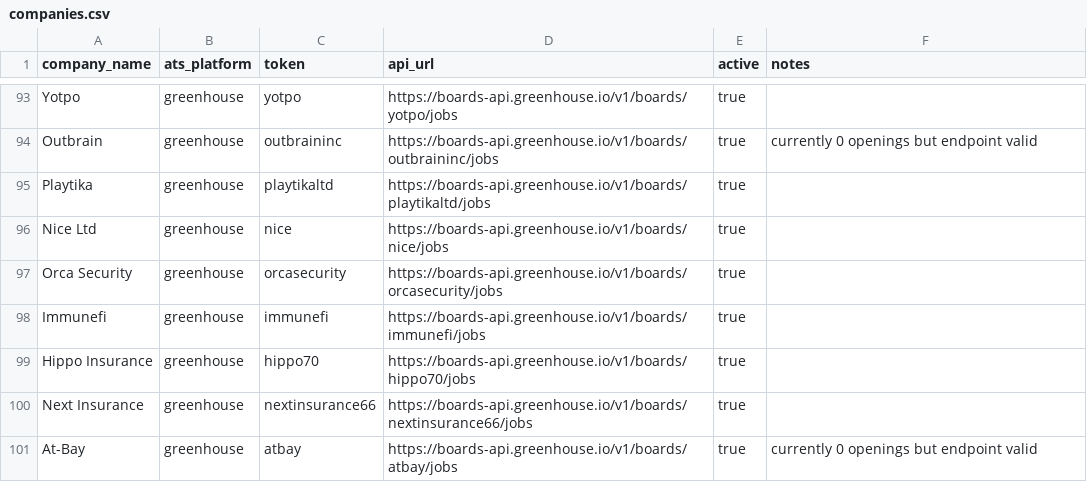
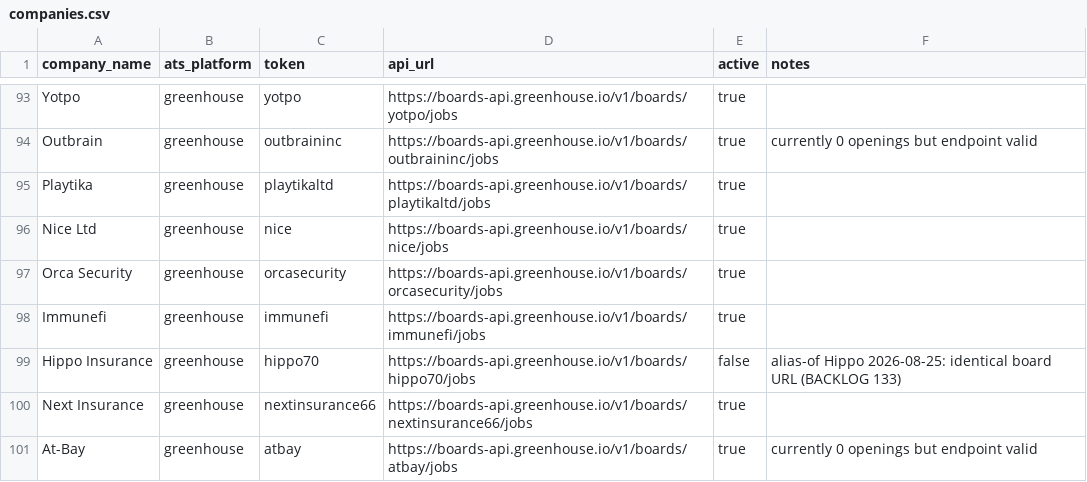
Before and after one commit to AnalystJobsIL/pipeline, a CSV file: companies.csv, drawn as a sheet; only a part is shown, gaps mark what is left out; the diff covers the shown part only.

Commit message:
registry: BACKLOG 76 conversions, 133 same-identity twins parked alias-of, Sckipio un-addressed, Tel Aviv terminal; the extract-gap repair excludes terminal rows
Qualcomm -> eightfold (37 IL), GE HealthCare -> phenom (23 IL), Fortinet -> oraclehcm
(15/503 IL) -- each re-verified through fetch_company today. Ten twins parked alias-of
their canonical row (identical api_url): Hippo Insurance, Vayyar Imaging, SpearUAV,
GenCell Energy, Crazy Labs, Siemens EDA, one zero, ONE ZERO Digital Bank, kornit,
Primis Tech. Comeet 87.00C is Scopio Labs' (its slug page renders; Sckipio's redirect to
the vendor root): Sckipio un-addressed, url-cleared, hunt-owned. Tel Aviv (a city name
from a Telegram post on secrethunter's city board) parked 'redundant' (terminal) and its
145 cards dropped from scraped_cache.json (BACKLOG 167, registry half).

Found by the pools diff: repair_extract_gap (19:00, activating) had no terminal exclusion
and selected GenCell Energy off its own extract-gap stamp the moment it was parked as an
alias. in_extract_gap_pool() now owns the selector (terminal + recruiter excluded),
main() selects with it, registry_health imports it. 877 -> 865 active, 0 orphans.

```diff
--- a/companies.csv
+++ b/companies.csv
@@ -98,3 +98,3 @@ Orca Security,greenhouse,orcasecurity,https://boards-api.greenhouse.io/v1/boards
 Immunefi,greenhouse,immunefi,https://boards-api.greenhouse.io/v1/boards/immunefi/jobs,true,
-Hippo Insurance,greenhouse,hippo70,https://boards-api.greenhouse.io/v1/boards/hippo70/jobs,true,
+Hippo Insurance,greenhouse,hippo70,https://boards-api.greenhouse.io/v1/boards/hippo70/jobs,false,alias-of Hippo 2026-08-25: identical board URL (BACKLOG 133)
 Next Insurance,greenhouse,nextinsurance66,https://boards-api.greenhouse.io/v1/boards/nextinsurance66/jobs,true,
```
Also changed, not shown: 36 edited cells elsewhere in this file, 5 other files.
